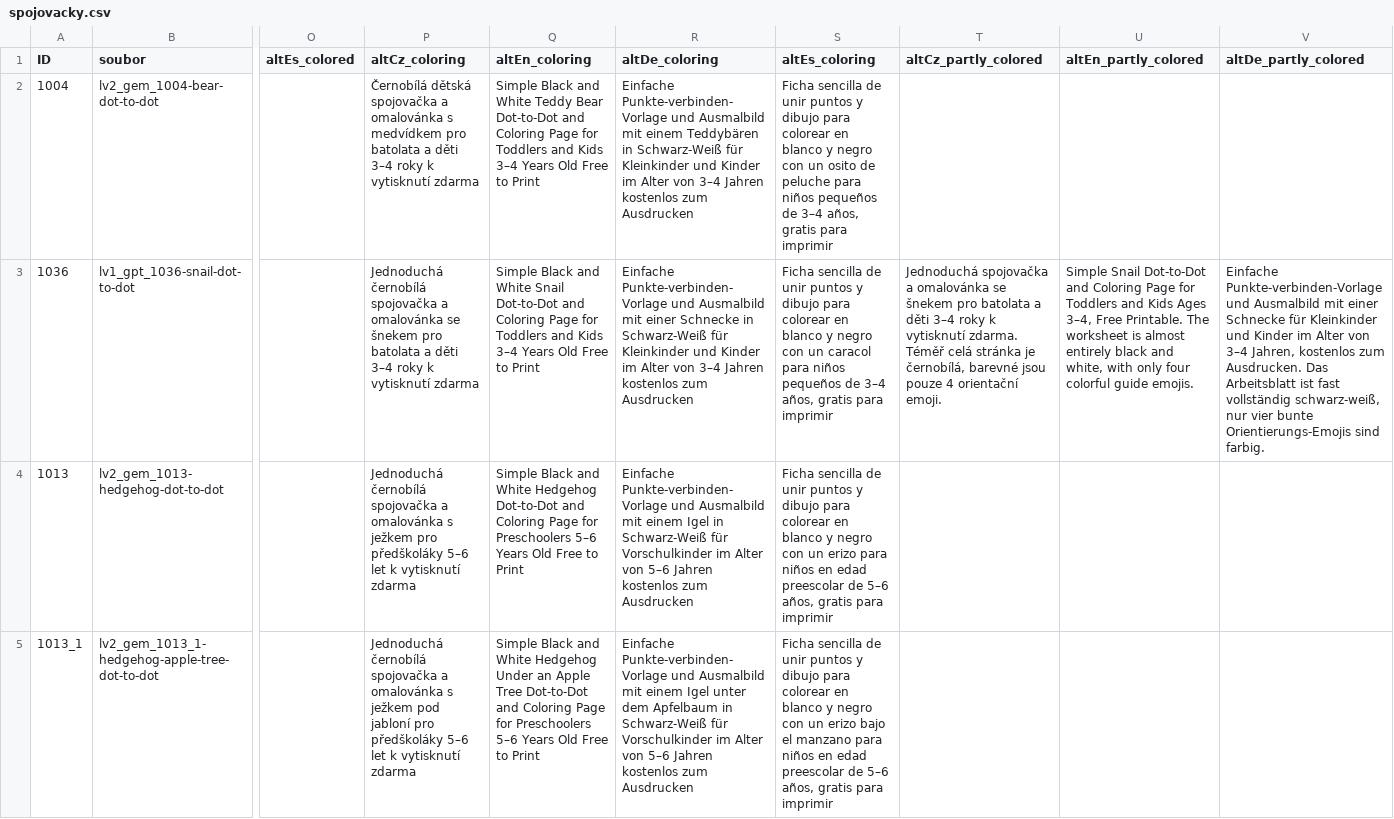
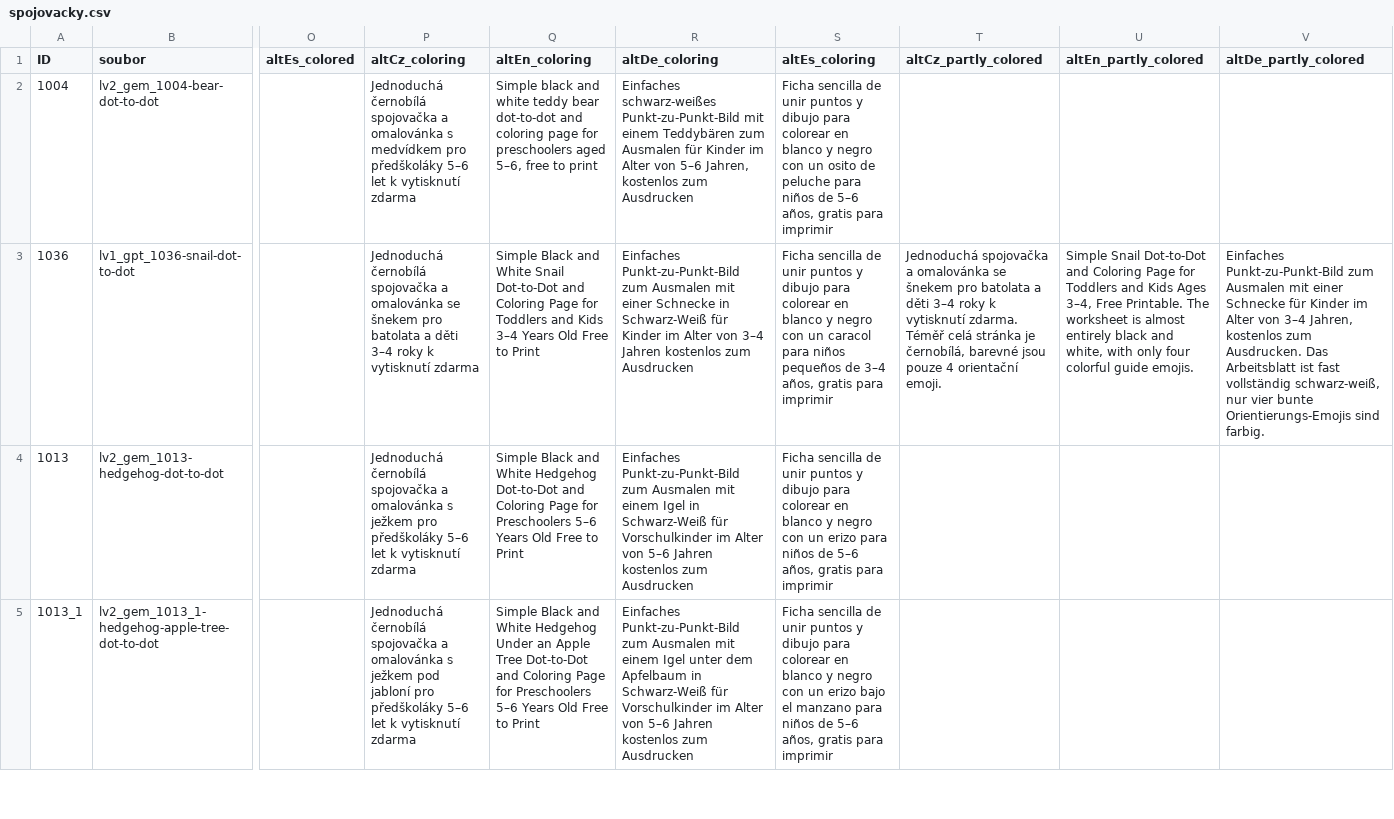
Before and after one commit to Vinmatweb/worldforkids, a CSV file: assets/data/spojovacky.csv, drawn as a sheet; only a part is shown, gaps mark what is left out; the diff covers the shown part only; the diff names each change by its address in the sheet, - before the commit and + after, or states it on an @@ line.

```diff
--- a/assets/data/spojovacky.csv
+++ b/assets/data/spojovacky.csv
-P2 (altCz_coloring): Černobílá dětská spojovačka a omalovánka s medvídkem pro batolata a děti 3–4 roky k vytisknutí…
+P2 (altCz_coloring): Jednoduchá černobílá spojovačka a omalovánka s medvídkem pro předškoláky 5–6 let k vytisknutí…
-Q2 (altEn_coloring): Simple Black and White Teddy Bear Dot-to-Dot and Coloring Page for Toddlers and Kids 3–4 Years Old Free to Print
+Q2 (altEn_coloring): Simple black and white teddy bear dot-to-dot and coloring page for preschoolers aged 5–6, free to print
-R2 (altDe_coloring): Einfache Punkte-verbinden-Vorlage und Ausmalbild mit einem Teddybären in Schwarz-Weiß für Kleinkinder und Kinder im Alter von 3–4 Jahren kostenlos zum…
+R2 (altDe_coloring): Einfaches schwarz-weißes Punkt-zu-Punkt-Bild mit einem Teddybären zum Ausmalen für Kinder im Alter von 5–6 Jahren, kostenlos zum…
-S2 (altEs_coloring): …para niños pequeños de 3–4 años, gratis…
+S2 (altEs_coloring): …para niños de 5–6 años, gratis…
-R3 (altDe_coloring): Einfache Punkte-verbinden-Vorlage und Ausmalbild mit einer Schnecke in Schwarz-Weiß für Kleinkinder und Kinder im…
+R3 (altDe_coloring): Einfaches Punkt-zu-Punkt-Bild zum Ausmalen mit einer Schnecke in Schwarz-Weiß für Kinder im…
-V3 (altDe_partly_colored): Einfache Punkte-verbinden-Vorlage und Ausmalbild mit einer Schnecke für Kleinkinder und Kinder im…
+V3 (altDe_partly_colored): Einfaches Punkt-zu-Punkt-Bild zum Ausmalen mit einer Schnecke für Kinder im…
-R4 (altDe_coloring): Einfache Punkte-verbinden-Vorlage und Ausmalbild mit einem…
+R4 (altDe_coloring): Einfaches Punkt-zu-Punkt-Bild zum Ausmalen mit einem…
-S4 (altEs_coloring): …para niños en edad preescolar de 5–6…
+S4 (altEs_coloring): …para niños de 5–6…
-R5 (altDe_coloring): Einfache Punkte-verbinden-Vorlage und Ausmalbild mit einem…
+R5 (altDe_coloring): Einfaches Punkt-zu-Punkt-Bild zum Ausmalen mit einem…
-S5 (altEs_coloring): …para niños en edad preescolar de 5–6…
+S5 (altEs_coloring): …para niños de 5–6…
```
Also changed, not shown: 6 edited cells elsewhere in this file, assets/data/omalovanky.csv, 45 other files.
